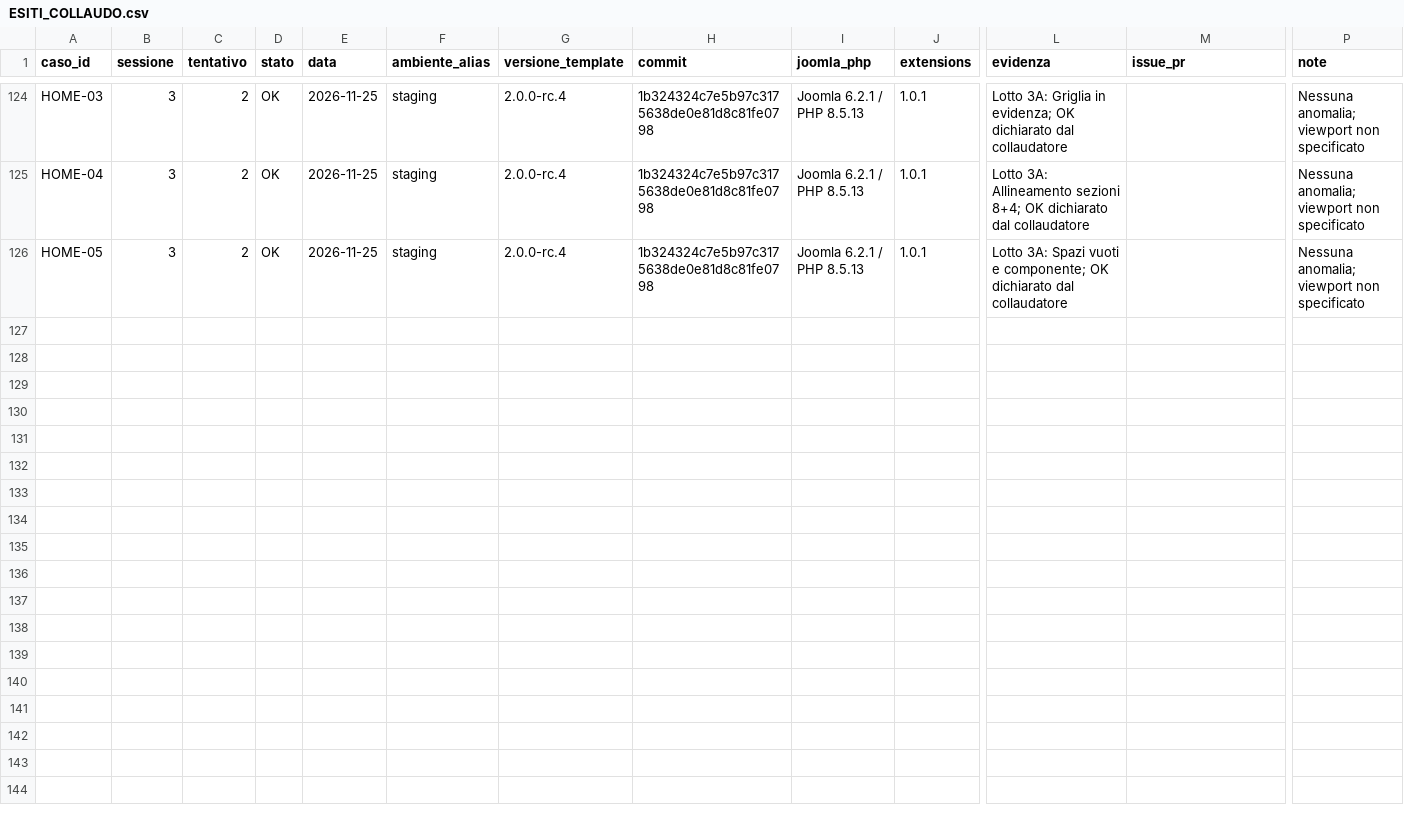
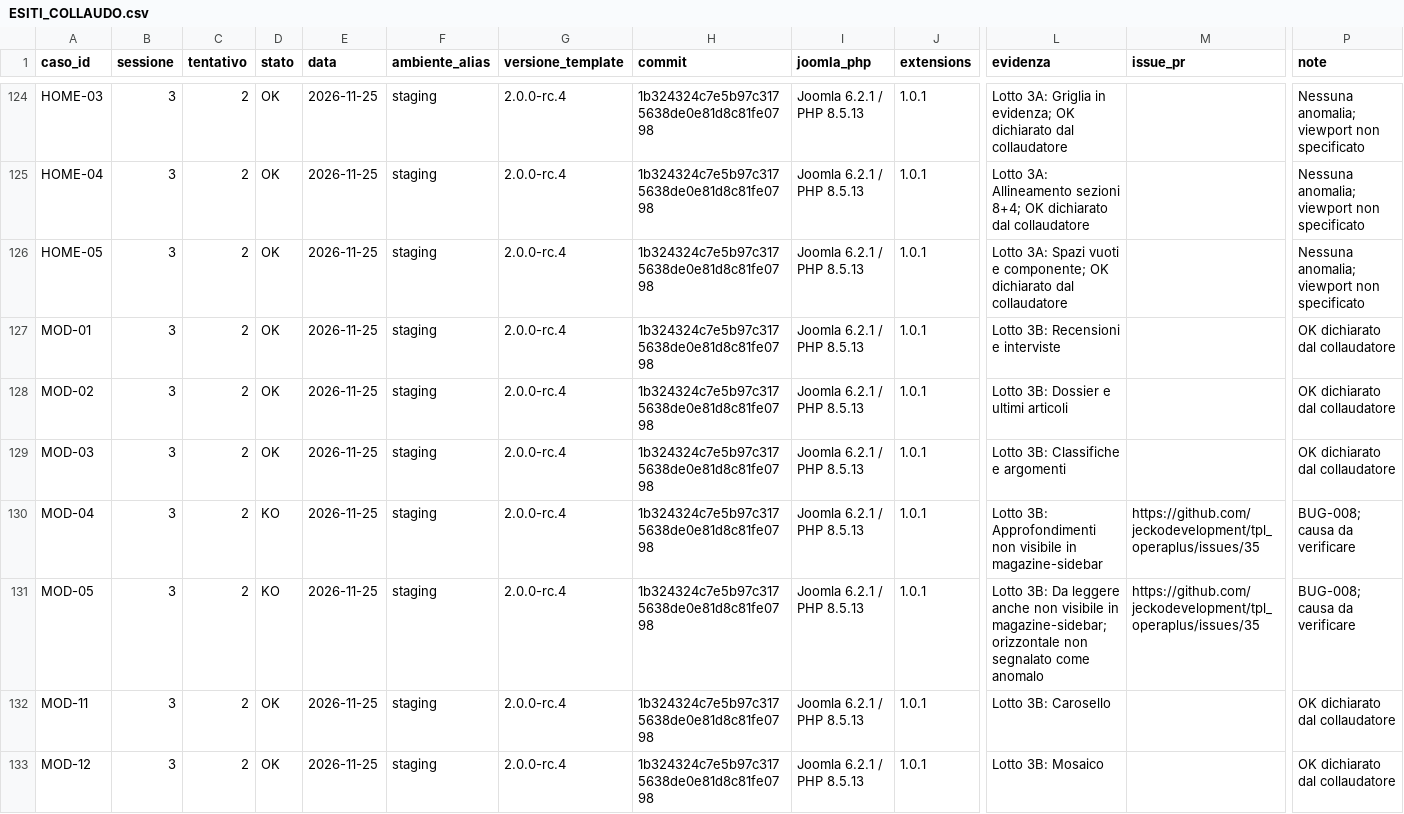
Before and after one commit to jeckodevelopment/tpl_operaplus, a CSV file: docs/magazine/ESITI_COLLAUDO.csv, drawn as a sheet; only a part is shown, gaps mark what is left out; rows hold the shown columns only; the diff names each change by its address in the sheet, - before the commit and + after, or states it on an @@ line.

```diff
--- a/docs/magazine/ESITI_COLLAUDO.csv
+++ b/docs/magazine/ESITI_COLLAUDO.csv
+row 127: MOD-01 | 3 | 2 | OK | 2026-11-25 | staging | 2.0.0-rc.4 | 1b324324c7e5b97c3175638de0e81d8c81fe0798 | Joomla 6.2.1 / PHP 8.5.13 | 1.0.1 | Lotto 3B: Recensioni e interviste |  | OK dichiarato dal collaudatore
+row 128: MOD-02 | 3 | 2 | OK | 2026-11-25 | staging | 2.0.0-rc.4 | 1b324324c7e5b97c3175638de0e81d8c81fe0798 | Joomla 6.2.1 / PHP 8.5.13 | 1.0.1 | Lotto 3B: Dossier e ultimi articoli |  | OK dichiarato dal collaudatore
+row 129: MOD-03 | 3 | 2 | OK | 2026-11-25 | staging | 2.0.0-rc.4 | 1b324324c7e5b97c3175638de0e81d8c81fe0798 | Joomla 6.2.1 / PHP 8.5.13 | 1.0.1 | Lotto 3B: Classifiche e argomenti |  | OK dichiarato dal collaudatore
+row 130: MOD-04 | 3 | 2 | KO | 2026-11-25 | staging | 2.0.0-rc.4 | 1b324324c7e5b97c3175638de0e81d8c81fe0798 | Joomla 6.2.1 / PHP 8.5.13 | 1.0.1 | Lotto 3B: Approfondimenti non visibile in magazine-sidebar | https://github.com/jeckodevelopment/tpl_operaplus/issues/35 | BUG-008; causa da verificare
+row 131: MOD-05 | 3 | 2 | KO | 2026-11-25 | staging | 2.0.0-rc.4 | 1b324324c7e5b97c3175638de0e81d8c81fe0798 | Joomla 6.2.1 / PHP 8.5.13 | 1.0.1 | Lotto 3B: Da leggere anche non visibile in magazine-sidebar; orizzontale non segnalato come anomalo | https://github.com/jeckodevelopment/tpl_operaplus/issues/35 | BUG-008; causa da verificare
+row 132: MOD-11 | 3 | 2 | OK | 2026-11-25 | staging | 2.0.0-rc.4 | 1b324324c7e5b97c3175638de0e81d8c81fe0798 | Joomla 6.2.1 / PHP 8.5.13 | 1.0.1 | Lotto 3B: Carosello |  | OK dichiarato dal collaudatore
+row 133: MOD-12 | 3 | 2 | OK | 2026-11-25 | staging | 2.0.0-rc.4 | 1b324324c7e5b97c3175638de0e81d8c81fe0798 | Joomla 6.2.1 / PHP 8.5.13 | 1.0.1 | Lotto 3B: Mosaico |  | OK dichiarato dal collaudatore
```
Also changed, not shown: docs/magazine/REQUIREMENTS.csv, 2 other files.
